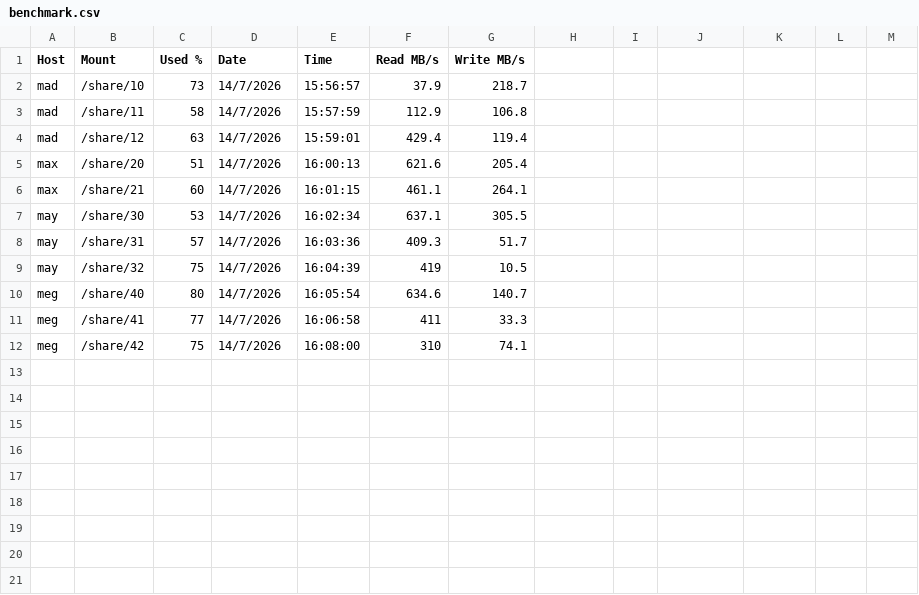
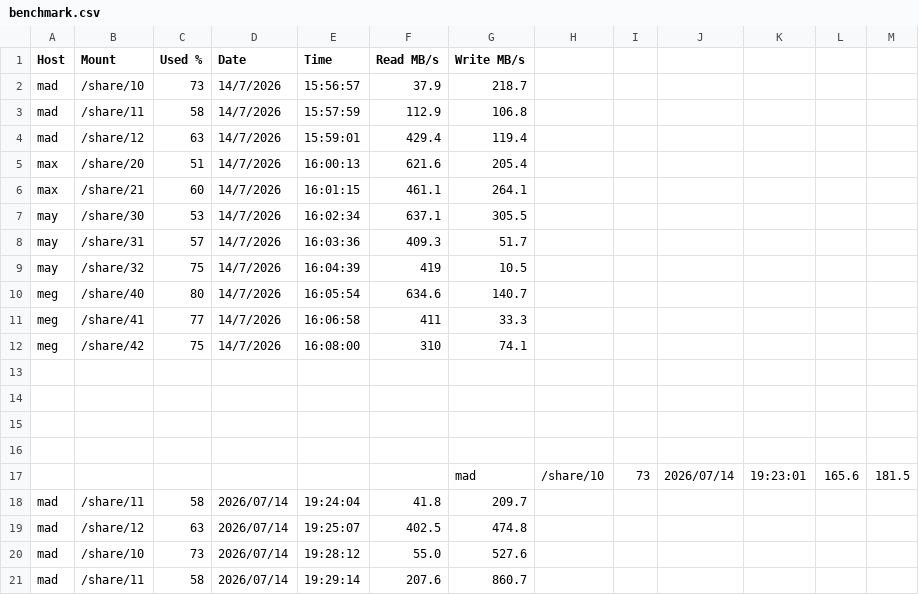
Before and after one commit to ggear/asystem, a CSV file: src/all/storage/src/build/resources/design/metadata/benchmark.csv, drawn as a sheet.

```diff
--- a/src/all/storage/src/build/resources/design/metadata/benchmark.csv
+++ b/src/all/storage/src/build/resources/design/metadata/benchmark.csv
@@ -12 +12,10 @@ meg,/share/41,77,14/7/2026,16:06:58,411,33.3
 meg,/share/42,75,14/7/2026,16:08:00,310,74.1
+,,,,,,
+,,,,,,
+,,,,,,
+,,,,,,
+,,,,,,"mad","/share/10","73","2026/07/14","19:23:01","165.6","181.5"
+"mad","/share/11","58","2026/07/14","19:24:04","41.8","209.7"
+"mad","/share/12","63","2026/07/14","19:25:07","402.5","474.8"
+"mad","/share/10","73","2026/07/14","19:28:12","55.0","527.6"
+"mad","/share/11","58","2026/07/14","19:29:14","207.6","860.7"
```
Also changed, not shown: 2 other files.
